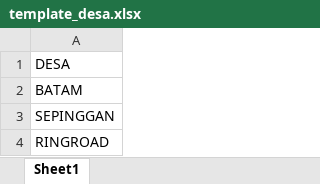
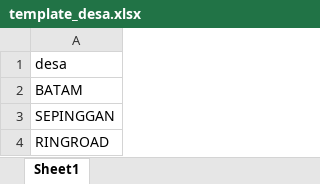
Before and after one commit to Maulana1399/AbsenCAI, an Excel workbook: public/templates/template_desa.xlsx, sheet Sheet1, drawn as a sheet; values as stored, in another font and other column widths than the file's, no borders; the diff names each change by its address in the sheet, - before the commit and + after, or states it on an @@ line.

```diff
--- a/public/templates/template_desa.xlsx (sheet Sheet1)
+++ b/public/templates/template_desa.xlsx (sheet Sheet1)
-A1: DESA
+A1: desa
```
Also changed, not shown: public/templates/template_kelompok.xlsx, 4 other files.
